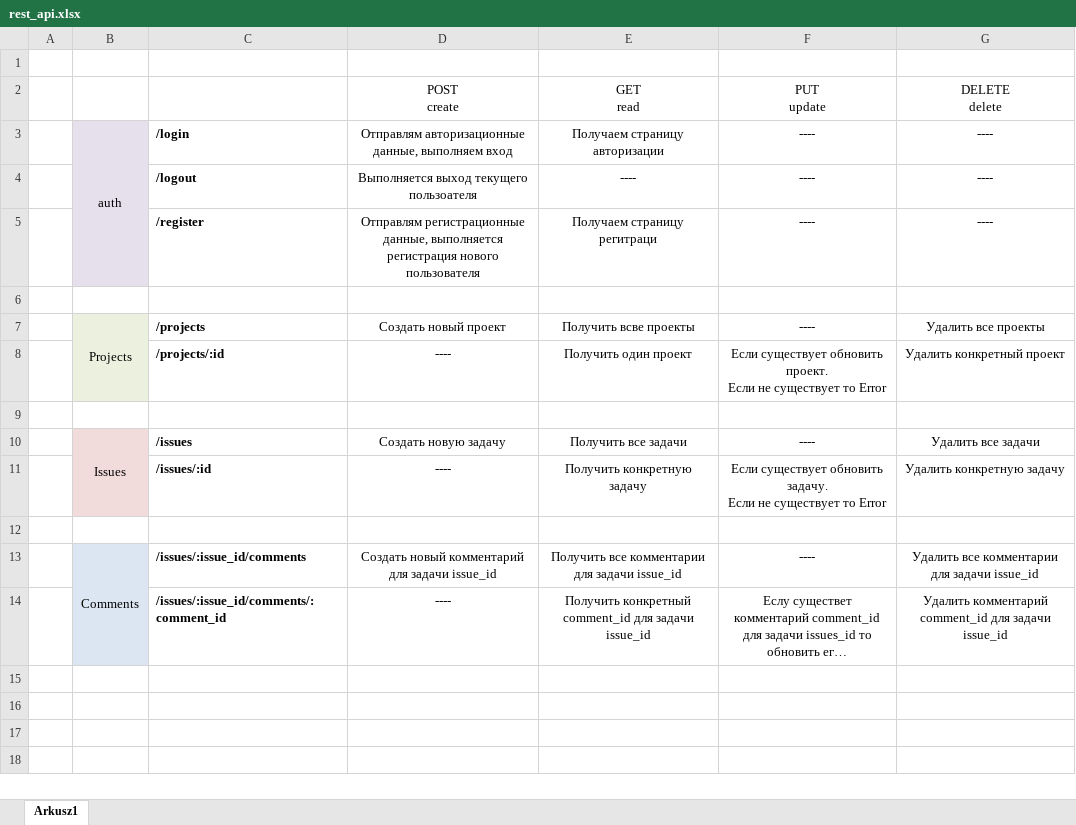
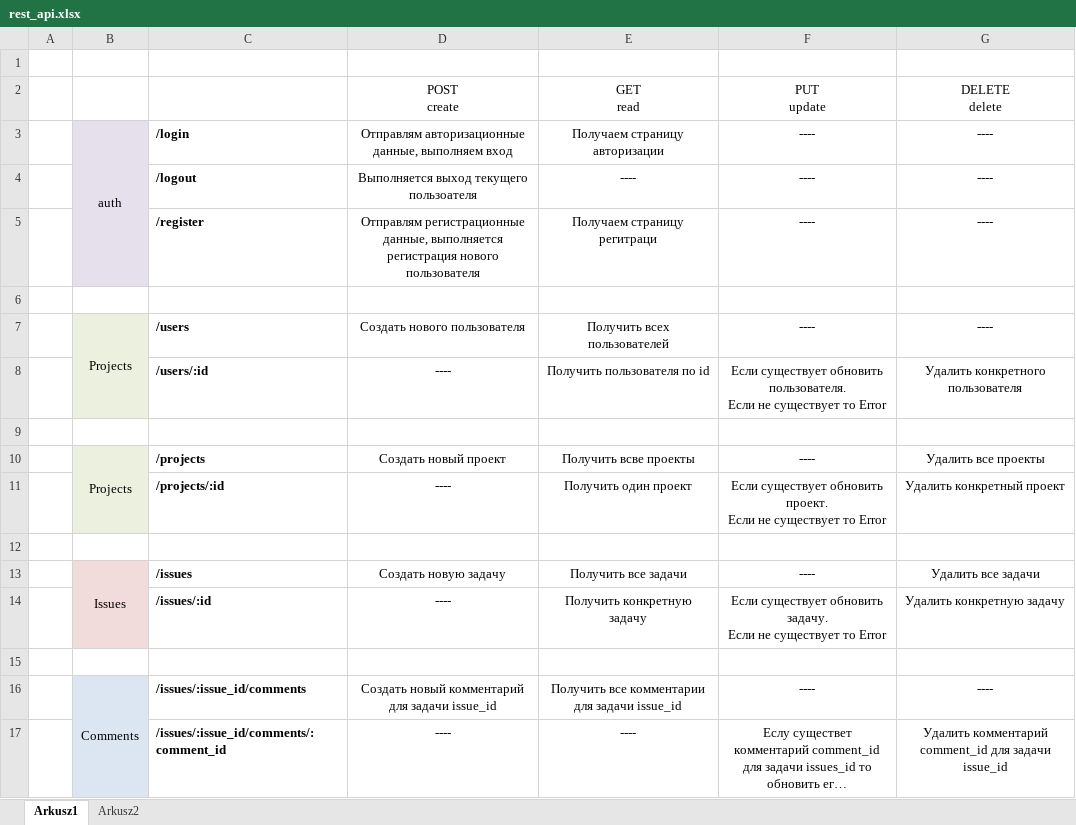
Before and after one commit to mzhelyaskov/task-manager, an Excel workbook: materials/rest_api.xlsx, sheet Arkusz1, drawn as a sheet; long unchanged cells end in …; values as stored, in another font and other column widths than the file's, no borders; addresses are those after the commit; ↵ is a line break in a cell; the diff names each change by its address in the sheet, - before the commit and + after, or states it on an @@ line.

Commit message:
Added project routers

```diff
--- a/materials/rest_api.xlsx (sheet Arkusz1)
+++ b/materials/rest_api.xlsx (sheet Arkusz1)
+sheet tab: Arkusz2
+row 6: (empty)
+row 7:  | Projects | /users | Создать нового пользователя | Получить всех пользователей | ---- | ----
+row 8:  |  | /users/:id | ---- | Получить пользователя по id | Если существует обновить пользователя. ↵ Если не существует то Error | Удалить конкретного пользователя
-G16 (DELETE delete): Удалить все комментарии для задачи issue_id
+G16 (DELETE delete): ----
-E17 (GET read): Получить конкретный comment_id для задачи issue_id
+E17 (GET read): ----
```
Also changed, not shown: 14 other files.
